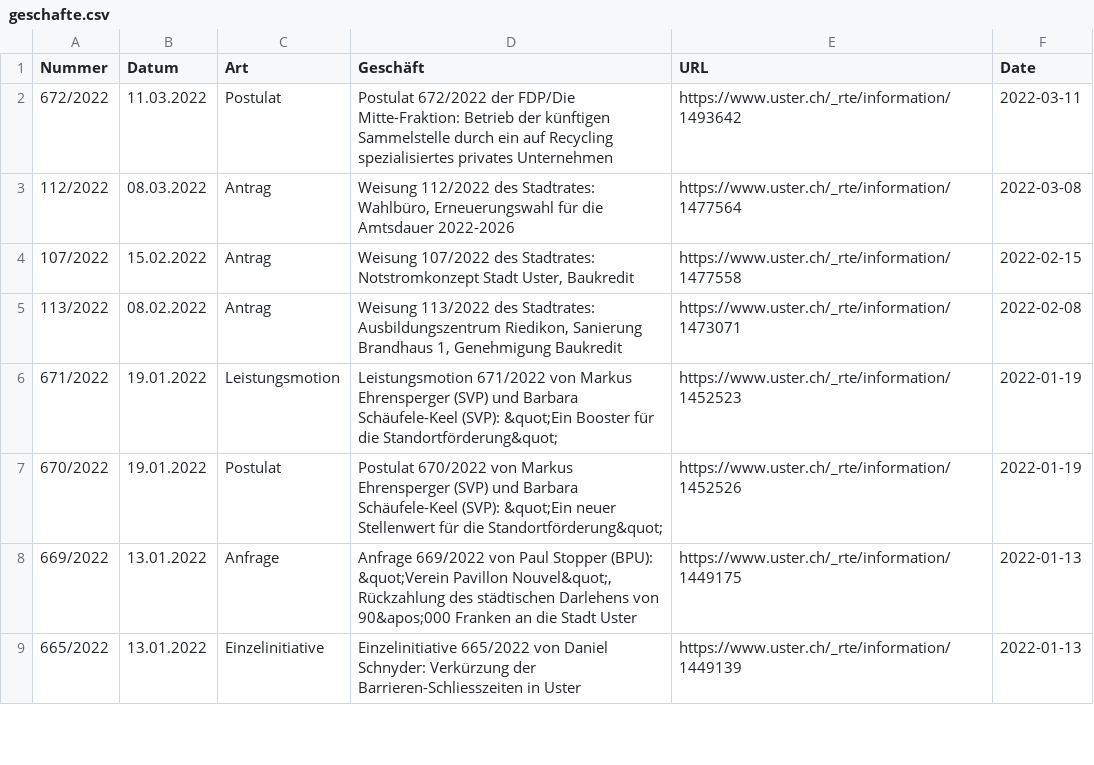
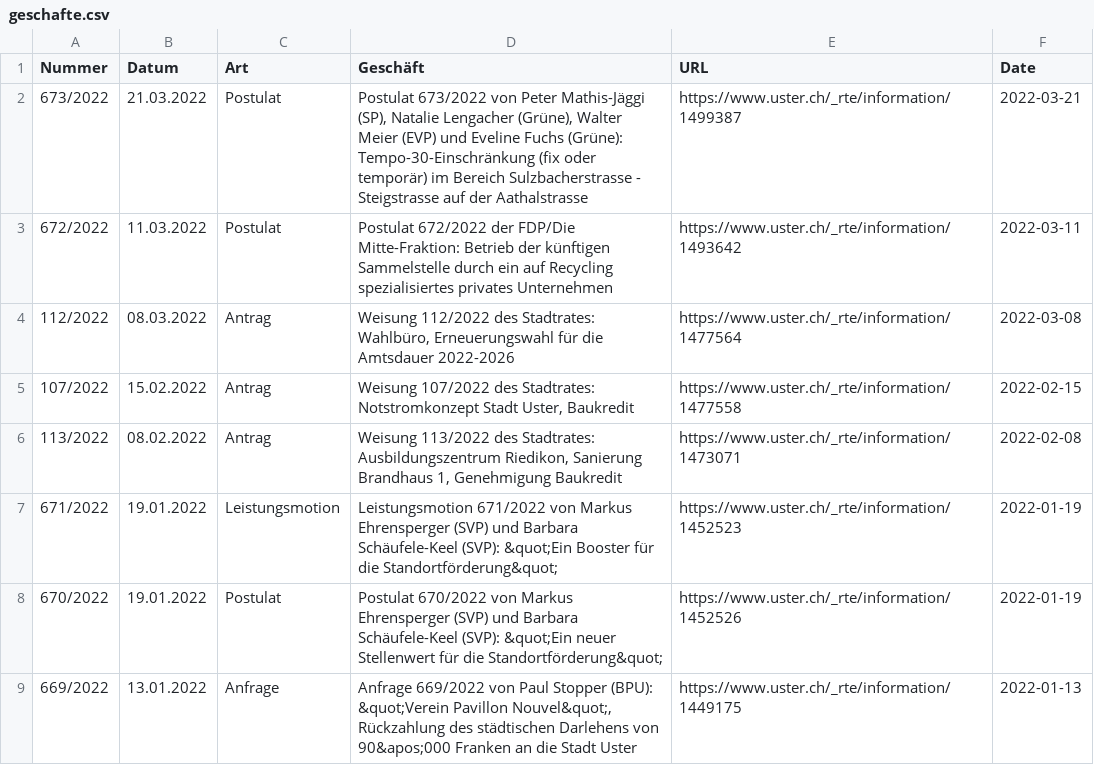
Before and after one commit to data-socialthink/politik-uster, a CSV file: geschafte.csv, drawn as a sheet; only a part is shown; the shorter side is filled out with more unchanged rows; the diff names each change by its address in the sheet, - before the commit and + after, or states it on an @@ line.

Commit message:
Update: 2022-03-22 02:05:04

```diff
--- a/geschafte.csv
+++ b/geschafte.csv
+row 2: 673/2022 | 21.03.2022 | Postulat | Postulat 673/2022 von Peter Mathis-Jäggi (SP), Natalie Lengacher (Grüne), Walter Meier (EVP) und Eveline Fuchs (Grüne): Tempo-30-Einschränkung (fix oder temporär) im Bereich Sulzbacherstrasse - Steigstrasse auf der Aathalstrasse | https://www.uster.ch/_rte/information/1499387 | 2022-03-21
```
